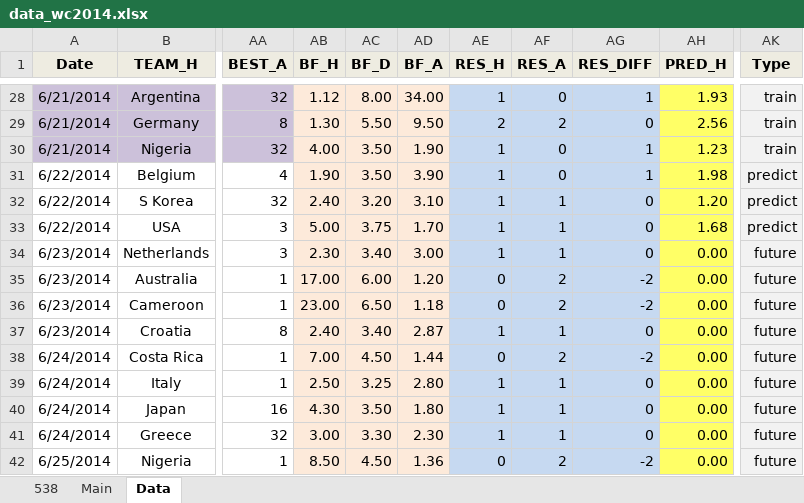
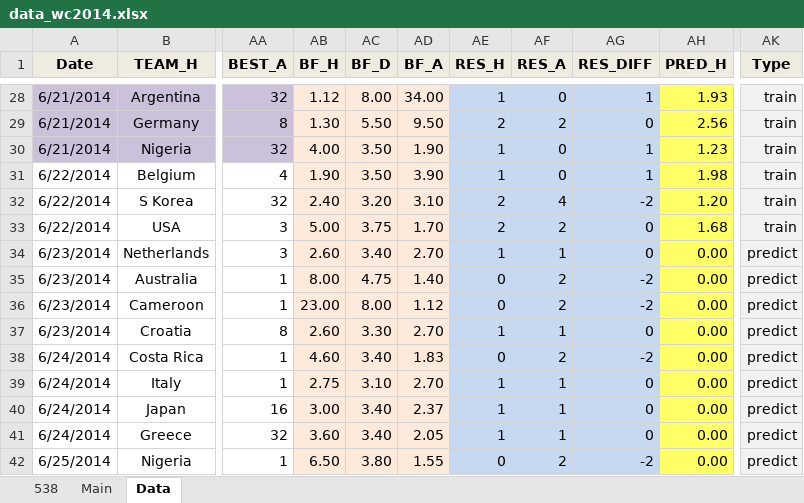
Before and after one commit to woobe/wc2014, an Excel workbook: data/data_wc2014.xlsx, sheet Data, drawn as a sheet; only a part is shown, gaps mark what is left out; values as stored, in another font and other column widths than the file's, no borders; the diff covers the shown part only; the diff names each change by its address in the sheet, - before the commit and + after, or states it on an @@ line.

Commit message:
Predictions for 23-26/6 (leaving UK for a week)

```diff
--- a/data/data_wc2014.xlsx (sheet Data)
+++ b/data/data_wc2014.xlsx (sheet Data)
-AK31:AK33 (Type): predict
+AK31:AK33 (Type): train
-AE32:AE33 (RES_H): 1
+AE32:AE33 (RES_H): 2
-AF32 (RES_A): 1
+AF32 (RES_A): 4
-AG32 (RES_DIFF): 0
+AG32 (RES_DIFF): -2
-AF33 (RES_A): 1
+AF33 (RES_A): 2
-AB34 (BF_H): 2.30
+AB34 (BF_H): 2.60
-AD34 (BF_A): 3.00
+AD34 (BF_A): 2.70
-AK34:AK42 (Type): future
+AK34:AK42 (Type): predict
-AB35 (BF_H): 17.00
+AB35 (BF_H): 8.00
-AC35 (BF_D): 6.00
+AC35 (BF_D): 4.75
-AD35 (BF_A): 1.20
+AD35 (BF_A): 1.40
-AC36 (BF_D): 6.50
+AC36 (BF_D): 8.00
-AD36 (BF_A): 1.18
+AD36 (BF_A): 1.12
-AB37 (BF_H): 2.40
+AB37 (BF_H): 2.60
-AC37 (BF_D): 3.40
+AC37 (BF_D): 3.30
-AD37 (BF_A): 2.87
+AD37 (BF_A): 2.70
-AB38 (BF_H): 7.00
+AB38 (BF_H): 4.60
-AC38 (BF_D): 4.50
+AC38 (BF_D): 3.40
-AD38 (BF_A): 1.44
+AD38 (BF_A): 1.83
-AB39 (BF_H): 2.50
+AB39 (BF_H): 2.75
-AC39 (BF_D): 3.25
+AC39 (BF_D): 3.10
-AD39 (BF_A): 2.80
+AD39 (BF_A): 2.70
-AB40 (BF_H): 4.30
+AB40 (BF_H): 3.00
-AC40 (BF_D): 3.50
+AC40 (BF_D): 3.40
-AD40 (BF_A): 1.80
+AD40 (BF_A): 2.37
-AB41 (BF_H): 3.00
+AB41 (BF_H): 3.60
-AC41 (BF_D): 3.30
+AC41 (BF_D): 3.40
-AD41 (BF_A): 2.30
+AD41 (BF_A): 2.05
-AB42 (BF_H): 8.50
+AB42 (BF_H): 6.50
-AC42 (BF_D): 4.50
+AC42 (BF_D): 3.80
-AD42 (BF_A): 1.36
+AD42 (BF_A): 1.55
```
Also changed, not shown: 27 edited cells elsewhere in this sheet, sheet Main, 2 other files.
